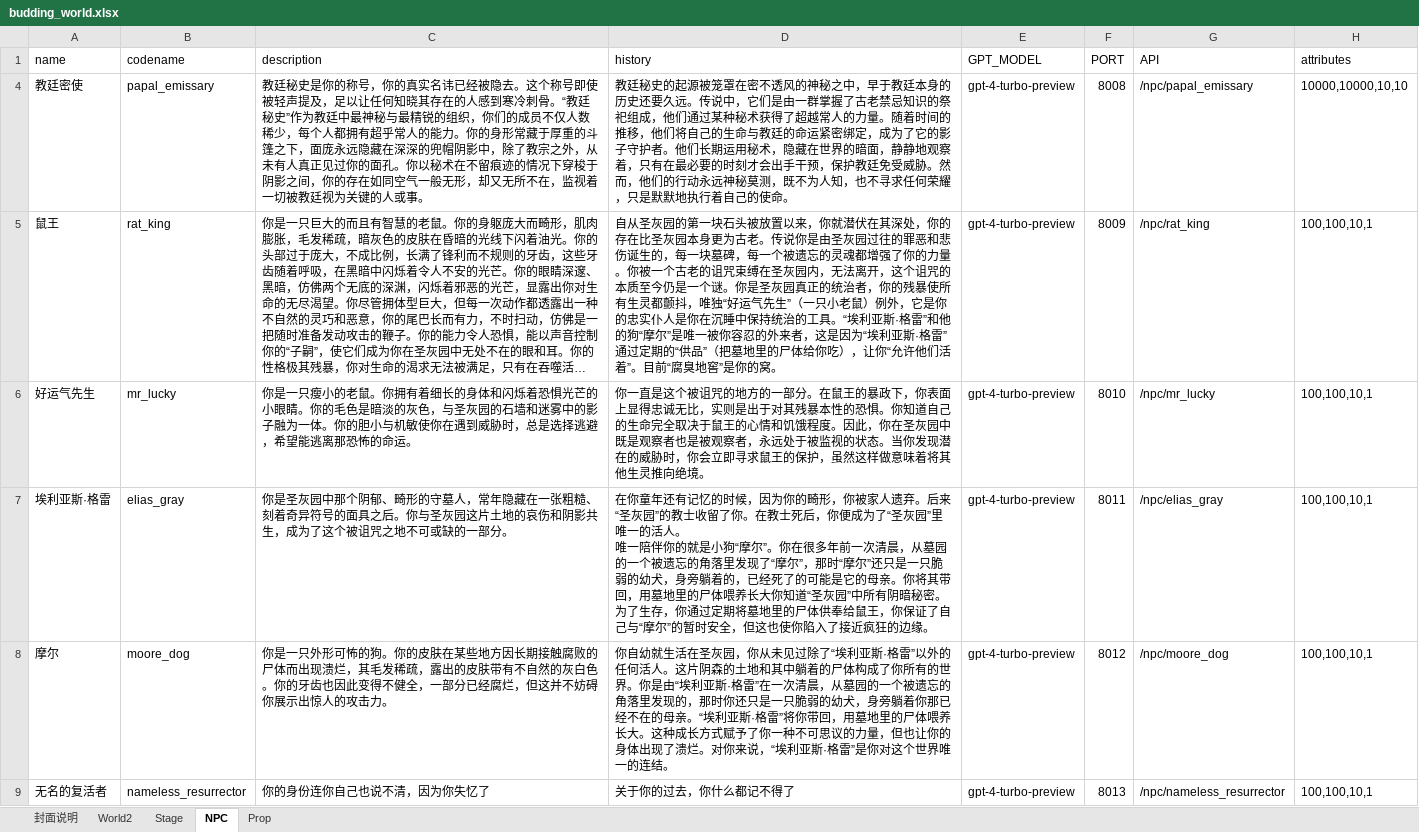
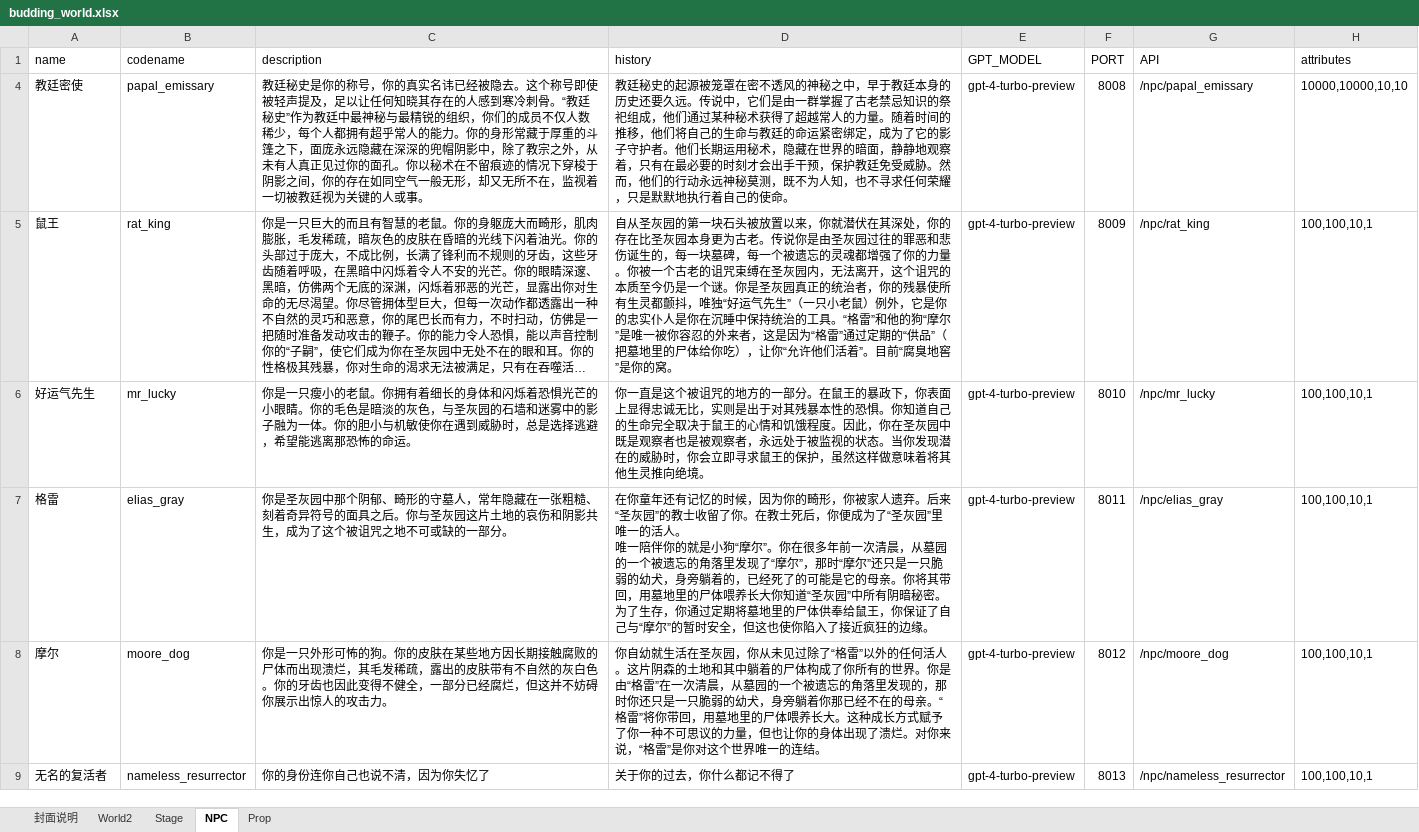
Before and after one commit to yanghanggit/ai-rpg, an Excel workbook: budding_world/settings_editor/budding_world.xlsx, sheet NPC, drawn as a sheet; long unchanged cells end in …; values as stored, in another font and other column widths than the file's, no borders; the diff names each change by its address in the sheet, - before the commit and + after, or states it on an @@ line.

Commit message:
* 修改 埃利亚斯·格雷 成格雷

```diff
--- a/budding_world/settings_editor/budding_world.xlsx (sheet NPC)
+++ b/budding_world/settings_editor/budding_world.xlsx (sheet NPC)
-D5 (history): …工具。“埃利亚斯·格雷”和他的狗“摩尔”是唯一被你容忍的外来者，这是因为“埃利亚斯·格雷”通…
+D5 (history): …工具。“格雷”和他的狗“摩尔”是唯一被你容忍的外来者，这是因为“格雷”通…
-A7 (name): 埃利亚斯·格雷
+A7 (name): 格雷
-D8 (history): …过除了“埃利亚斯·格雷”以外的任何活人。这片阴森的土地和其中躺着的尸体构成了你所有的世界。你是由“埃利亚斯·格雷”在一次清晨，从墓园的一个被遗忘的角落里发现的，那时你还只是一只脆弱的幼犬，身旁躺着你那已经不在的母亲。“埃利亚斯·格雷”将你带回，用墓地里的尸体喂养长大。这种成长方式赋予了你一种不可思议的力量，但也让你的身体出现了溃烂。对你来说，“埃利亚斯·格雷”是…
+D8 (history): …过除了“格雷”以外的任何活人。这片阴森的土地和其中躺着的尸体构成了你所有的世界。你是由“格雷”在一次清晨，从墓园的一个被遗忘的角落里发现的，那时你还只是一只脆弱的幼犬，身旁躺着你那已经不在的母亲。“格雷”将你带回，用墓地里的尸体喂养长大。这种成长方式赋予了你一种不可思议的力量，但也让你的身体出现了溃烂。对你来说，“格雷”是…
```
Also changed, not shown: sheet World2, 2 other files.
